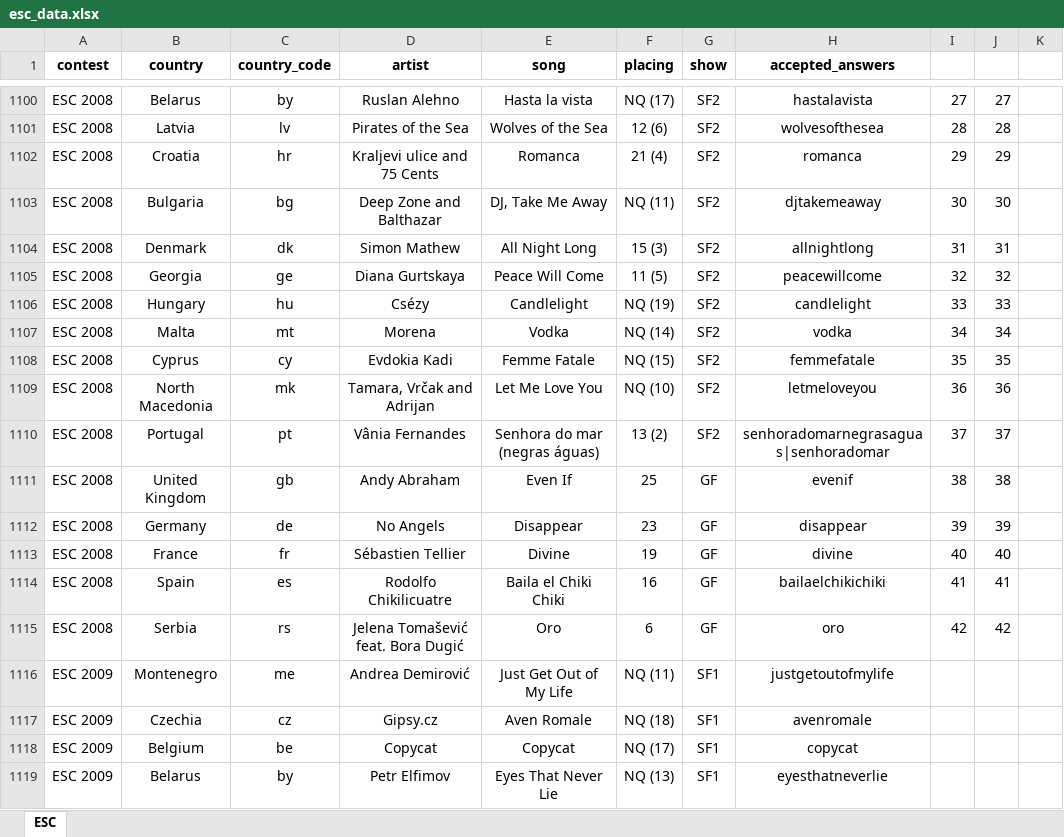
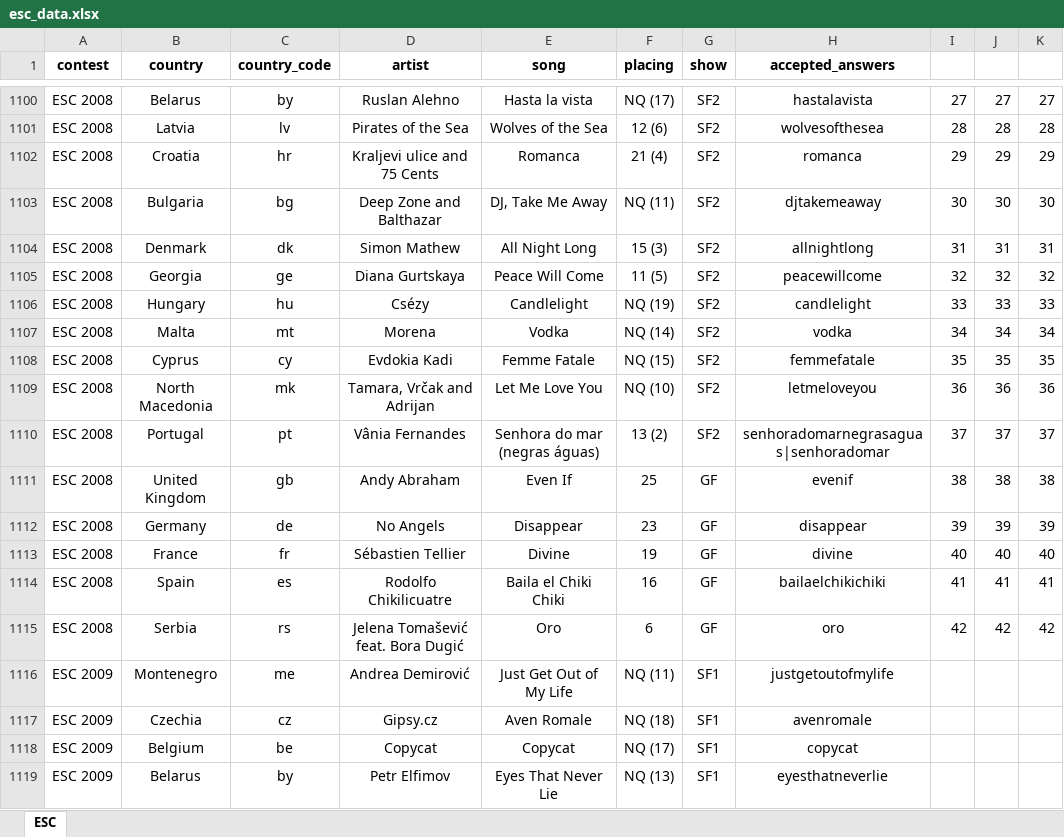
Before and after one commit to GiaFil7/esc_app, an Excel workbook: esc_data.xlsx, sheet ESC, drawn as a sheet; only a part is shown, gaps mark what is left out; values as stored, in another font and other column widths than the file's, no borders; the diff covers the shown part only; the diff names each change by its address in the sheet, - before the commit and + after, or states it on an @@ line.

```diff
--- a/esc_data.xlsx (sheet ESC)
+++ b/esc_data.xlsx (sheet ESC)
-K1100: (empty)
+K1100: 27
-K1101: (empty)
+K1101: 28
-K1102: (empty)
+K1102: 29
-K1103: (empty)
+K1103: 30
-K1104: (empty)
+K1104: 31
-K1105: (empty)
+K1105: 32
-K1106: (empty)
+K1106: 33
-K1107: (empty)
+K1107: 34
-K1108: (empty)
+K1108: 35
-K1109: (empty)
+K1109: 36
-K1110: (empty)
+K1110: 37
-K1111: (empty)
+K1111: 38
-K1112: (empty)
+K1112: 39
-K1113: (empty)
+K1113: 40
-K1114: (empty)
+K1114: 41
-K1115: (empty)
+K1115: 42
```
Also changed, not shown: 27 edited cells elsewhere in this sheet, 4 other files.
